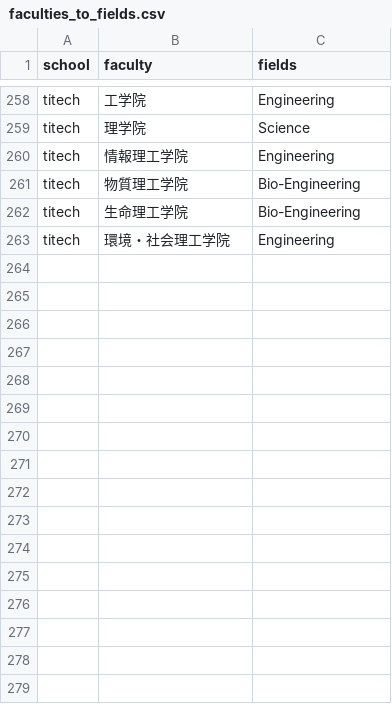
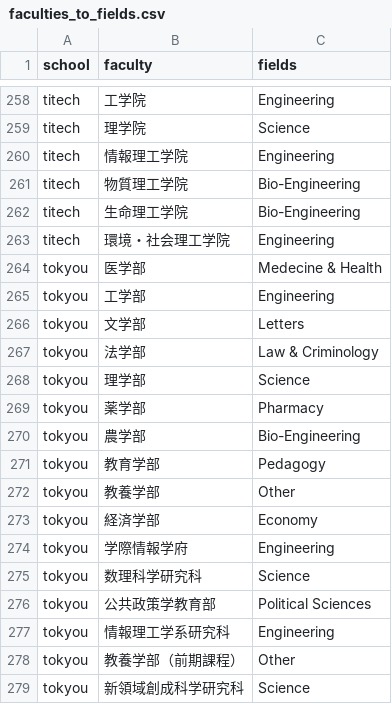
Before and after one commit to japonophile/Education4Climate, a CSV file: data/faculties_to_fields.csv, drawn as a sheet; only a part is shown, gaps mark what is left out; the diff names each change by its address in the sheet, - before the commit and + after, or states it on an @@ line.

Commit message:
Add scoring and web data for Tokyo University

```diff
--- a/data/faculties_to_fields.csv
+++ b/data/faculties_to_fields.csv
+row 264: tokyou | 医学部 | Medecine & Health
+row 265: tokyou | 工学部 | Engineering
+row 266: tokyou | 文学部 | Letters
+row 267: tokyou | 法学部 | Law & Criminology
+row 268: tokyou | 理学部 | Science
+row 269: tokyou | 薬学部 | Pharmacy
+row 270: tokyou | 農学部 | Bio-Engineering
+row 271: tokyou | 教育学部 | Pedagogy
+row 272: tokyou | 教養学部 | Other
+row 273: tokyou | 経済学部 | Economy
+row 274: tokyou | 学際情報学府 | Engineering
+row 275: tokyou | 数理科学研究科 | Science
+row 276: tokyou | 公共政策学教育部 | Political Sciences
+row 277: tokyou | 情報理工学系研究科 | Engineering
+row 278: tokyou | 教養学部（前期課程） | Other
+row 279: tokyou | 新領域創成科学研究科 | Science
```
Also changed, not shown: 6 other files.
